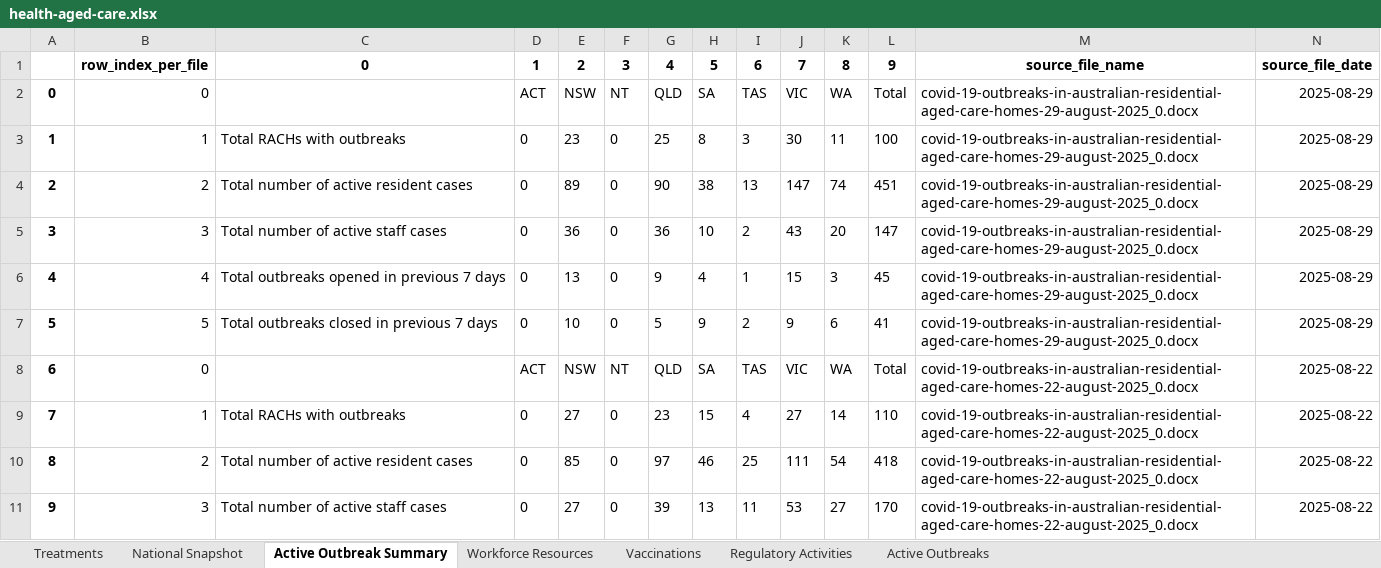
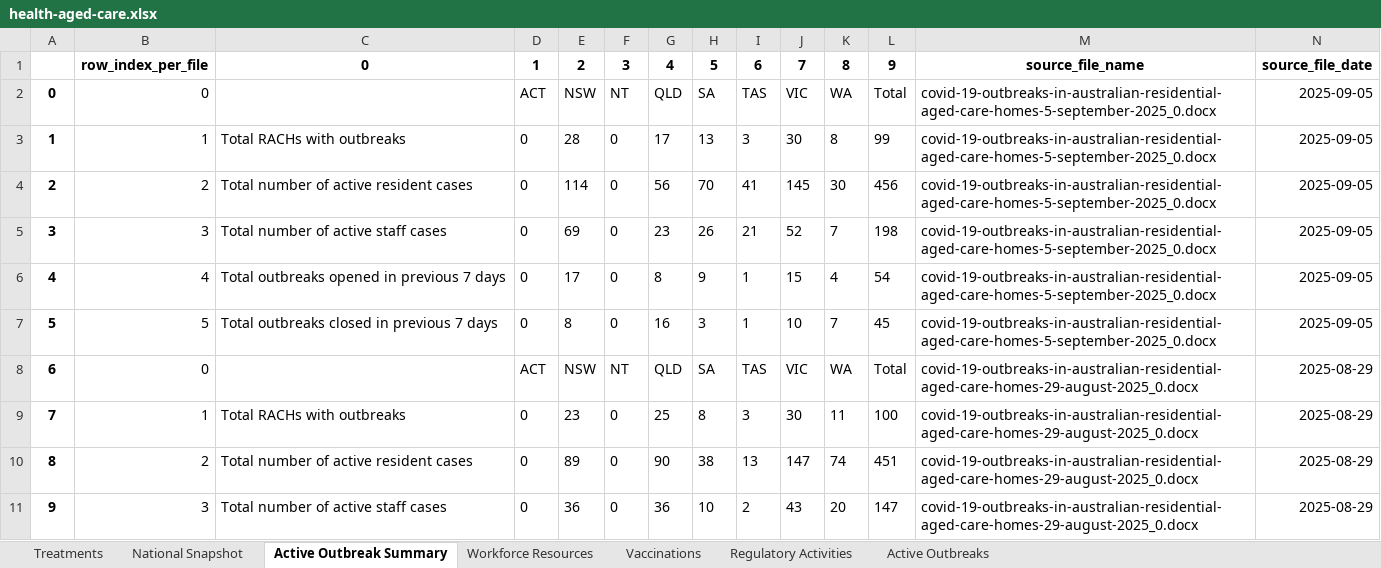
Before and after one commit to Mike-Honey/covid-19-au-vaccinations, an Excel workbook: health-aged-care/health-aged-care.xlsx, sheet Active Outbreak Summary, drawn as a sheet; only a part is shown; the shorter side is filled out with more unchanged rows; values as stored, in another font and other column widths than the file's, no borders; addresses are those after the commit; the diff names each change by its address in the sheet, - before the commit and + after, or states it on an @@ line.

```diff
--- a/health-aged-care/health-aged-care.xlsx (sheet Active Outbreak Summary)
+++ b/health-aged-care/health-aged-care.xlsx (sheet Active Outbreak Summary)
+row 2: 0 | 0 |  | ACT | NSW | NT | QLD | SA | TAS | VIC | WA | Total | covid-19-outbreaks-in-australian-residential-aged-care-homes-5-september-2025_0.docx | 2025-09-05
+row 3: 1 | 1 | Total RACHs with outbreaks | 0 | 28 | 0 | 17 | 13 | 3 | 30 | 8 | 99 | covid-19-outbreaks-in-australian-residential-aged-care-homes-5-september-2025_0.docx | 2025-09-05
+row 4: 2 | 2 | Total number of active resident cases | 0 | 114 | 0 | 56 | 70 | 41 | 145 | 30 | 456 | covid-19-outbreaks-in-australian-residential-aged-care-homes-5-september-2025_0.docx | 2025-09-05
+row 5: 3 | 3 | Total number of active staff cases | 0 | 69 | 0 | 23 | 26 | 21 | 52 | 7 | 198 | covid-19-outbreaks-in-australian-residential-aged-care-homes-5-september-2025_0.docx | 2025-09-05
+row 6: 4 | 4 | Total outbreaks opened in previous 7 days | 0 | 17 | 0 | 8 | 9 | 1 | 15 | 4 | 54 | covid-19-outbreaks-in-australian-residential-aged-care-homes-5-september-2025_0.docx | 2025-09-05
+row 7: 5 | 5 | Total outbreaks closed in previous 7 days | 0 | 8 | 0 | 16 | 3 | 1 | 10 | 7 | 45 | covid-19-outbreaks-in-australian-residential-aged-care-homes-5-september-2025_0.docx | 2025-09-05
@@ column A renumbered from row 8 down @@
```
Also changed, not shown: sheet Active Outbreaks, sheet Vaccinations, sheet National Snapshot, sheet Regulatory Activities, sheet Workforce Resources, sheet Treatments, 2 other files.
